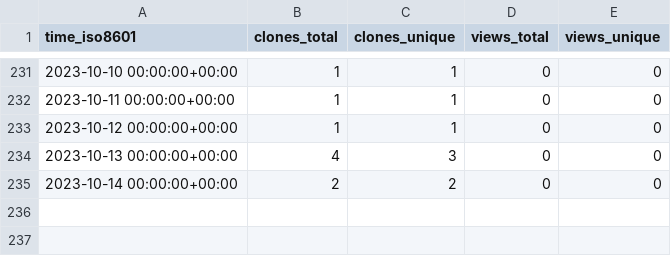
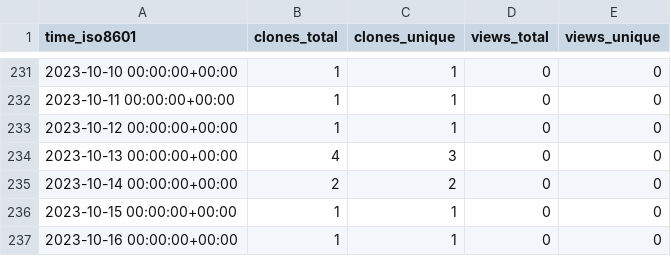
Before and after one commit to EarthSciML/Emissions.jl, a CSV file: EarthSciML/Emissions.jl/ghrs-data/views_clones_aggregate.csv, drawn as a sheet; only a part is shown, gaps mark what is left out.

```diff
--- a/EarthSciML/Emissions.jl/ghrs-data/views_clones_aggregate.csv
+++ b/EarthSciML/Emissions.jl/ghrs-data/views_clones_aggregate.csv
@@ -235 +235,3 @@ time_iso8601,clones_total,clones_unique,views_total,views_unique
 2023-10-14 00:00:00+00:00,2,2,0,0
+2023-10-15 00:00:00+00:00,1,1,0,0
+2023-10-16 00:00:00+00:00,1,1,0,0
```
Also changed, not shown: 1 other file.
